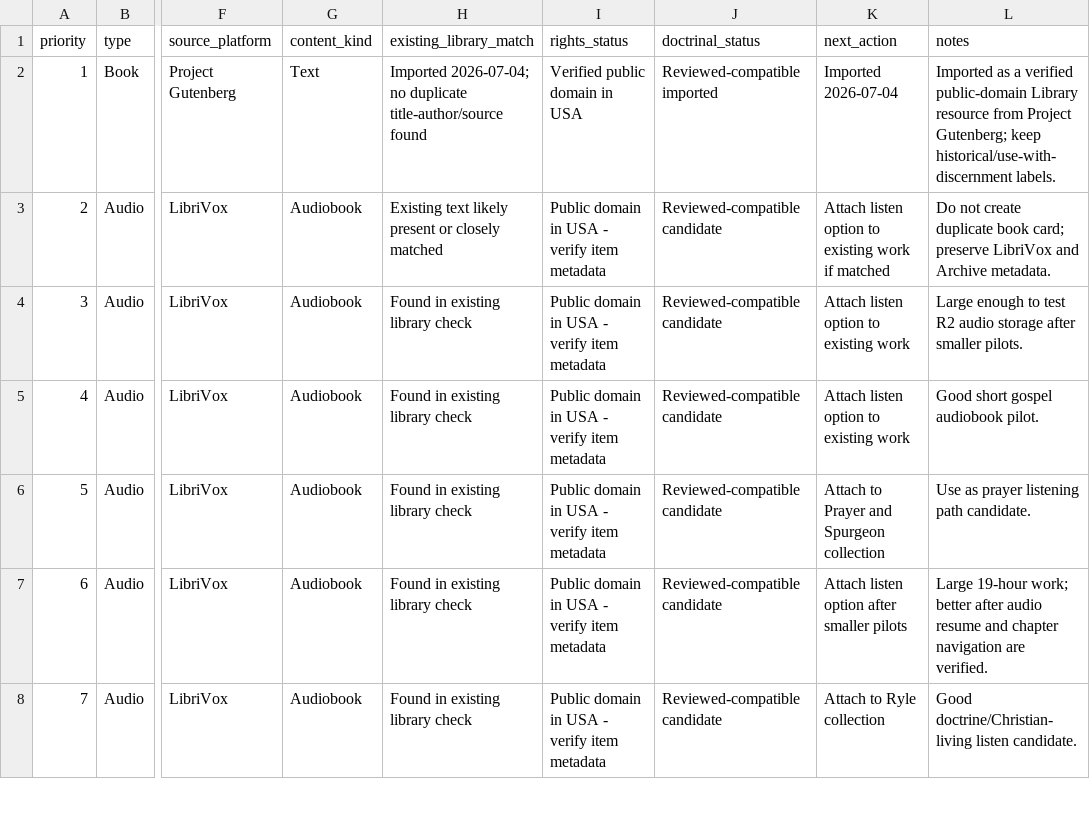
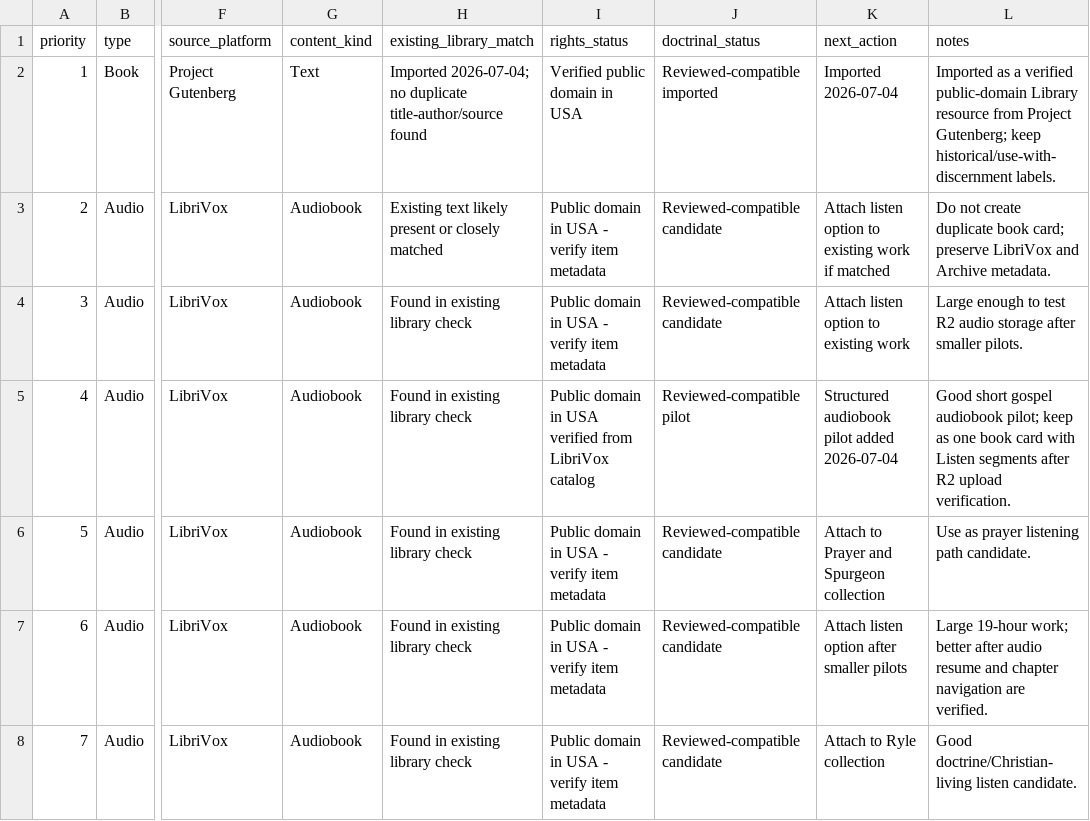
Before and after one commit to scheerfactor/bible-study-app, a CSV file: data/library/acquisition/public-domain-content-candidates-next.csv, drawn as a sheet; only a part is shown, gaps mark what is left out; the diff names each change by its address in the sheet, - before the commit and + after, or states it on an @@ line.

Commit message:
Add Around the Wicket Gate audiobook pilot

```diff
--- a/data/library/acquisition/public-domain-content-candidates-next.csv
+++ b/data/library/acquisition/public-domain-content-candidates-next.csv
-I5 (rights_status): …in USA - verify item metadata
+I5 (rights_status): …in USA verified from LibriVox catalog
-J5 (doctrinal_status): Reviewed-compatible candidate
+J5 (doctrinal_status): Reviewed-compatible pilot
-K5 (next_action): Attach listen option to existing work
+K5 (next_action): Structured audiobook pilot added 2026-07-04
-L5 (notes): …gospel audiobook pilot.
+L5 (notes): …gospel audiobook pilot; keep as one book card with Listen segments after R2 upload verification.
```
Also changed, not shown: 2 other files.
